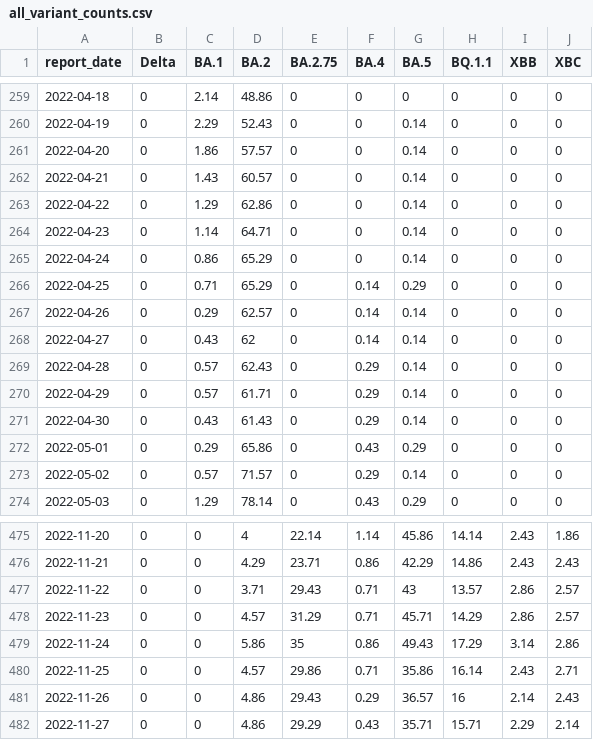
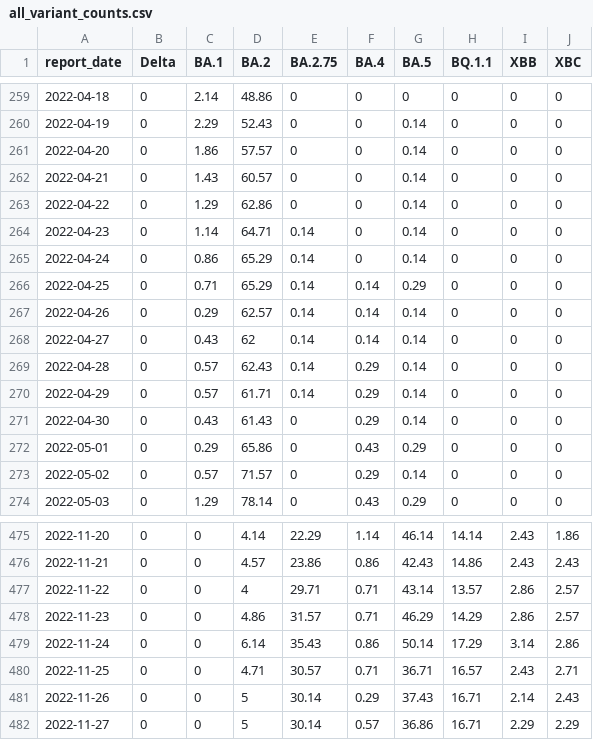
Before and after one commit to ESR-NZ/nz-sars-cov2-variants, a CSV file: data/all_variant_counts.csv, drawn as a sheet; only a part is shown, gaps mark what is left out; the diff covers the shown part only.

```diff
--- a/data/all_variant_counts.csv
+++ b/data/all_variant_counts.csv
@@ -263,9 +263,9 @@ report_date,Delta,BA.1,BA.2,BA.2.75,BA.4,BA.5,BQ.1.1,XBB,XBC
 2022-04-22,0,1.29,62.86,0,0,0.14,0,0,0
-2022-04-23,0,1.14,64.71,0,0,0.14,0,0,0
-2022-04-24,0,0.86,65.29,0,0,0.14,0,0,0
-2022-04-25,0,0.71,65.29,0,0.14,0.29,0,0,0
-2022-04-26,0,0.29,62.57,0,0.14,0.14,0,0,0
-2022-04-27,0,0.43,62,0,0.14,0.14,0,0,0
-2022-04-28,0,0.57,62.43,0,0.29,0.14,0,0,0
-2022-04-29,0,0.57,61.71,0,0.29,0.14,0,0,0
+2022-04-23,0,1.14,64.71,0.14,0,0.14,0,0,0
+2022-04-24,0,0.86,65.29,0.14,0,0.14,0,0,0
+2022-04-25,0,0.71,65.29,0.14,0.14,0.29,0,0,0
+2022-04-26,0,0.29,62.57,0.14,0.14,0.14,0,0,0
+2022-04-27,0,0.43,62,0.14,0.14,0.14,0,0,0
+2022-04-28,0,0.57,62.43,0.14,0.29,0.14,0,0,0
+2022-04-29,0,0.57,61.71,0.14,0.29,0.14,0,0,0
 2022-04-30,0,0.43,61.43,0,0.29,0.14,0,0,0
@@ -475,8 +475,8 @@ report_date,Delta,BA.1,BA.2,BA.2.75,BA.4,BA.5,BQ.1.1,XBB,XBC
-2022-11-20,0,0,4,22.14,1.14,45.86,14.14,2.43,1.86
-2022-11-21,0,0,4.29,23.71,0.86,42.29,14.86,2.43,2.43
-2022-11-22,0,0,3.71,29.43,0.71,43,13.57,2.86,2.57
-2022-11-23,0,0,4.57,31.29,0.71,45.71,14.29,2.86,2.57
-2022-11-24,0,0,5.86,35,0.86,49.43,17.29,3.14,2.86
-2022-11-25,0,0,4.57,29.86,0.71,35.86,16.14,2.43,2.71
-2022-11-26,0,0,4.86,29.43,0.29,36.57,16,2.14,2.43
-2022-11-27,0,0,4.86,29.29,0.43,35.71,15.71,2.29,2.14
+2022-11-20,0,0,4.14,22.29,1.14,46.14,14.14,2.43,1.86
+2022-11-21,0,0,4.57,23.86,0.86,42.43,14.86,2.43,2.43
+2022-11-22,0,0,4,29.71,0.71,43.14,13.57,2.86,2.57
+2022-11-23,0,0,4.86,31.57,0.71,46.29,14.29,2.86,2.57
+2022-11-24,0,0,6.14,35.43,0.86,50.14,17.29,3.14,2.86
+2022-11-25,0,0,4.71,30.57,0.71,36.71,16.57,2.43,2.71
+2022-11-26,0,0,5,30.14,0.29,37.43,16.71,2.14,2.43
+2022-11-27,0,0,5,30.14,0.57,36.86,16.71,2.29,2.29
```
Also changed, not shown: 7 added rows and 55 edited cells elsewhere in this file, data/rbd_levels.csv, 1 other file.
